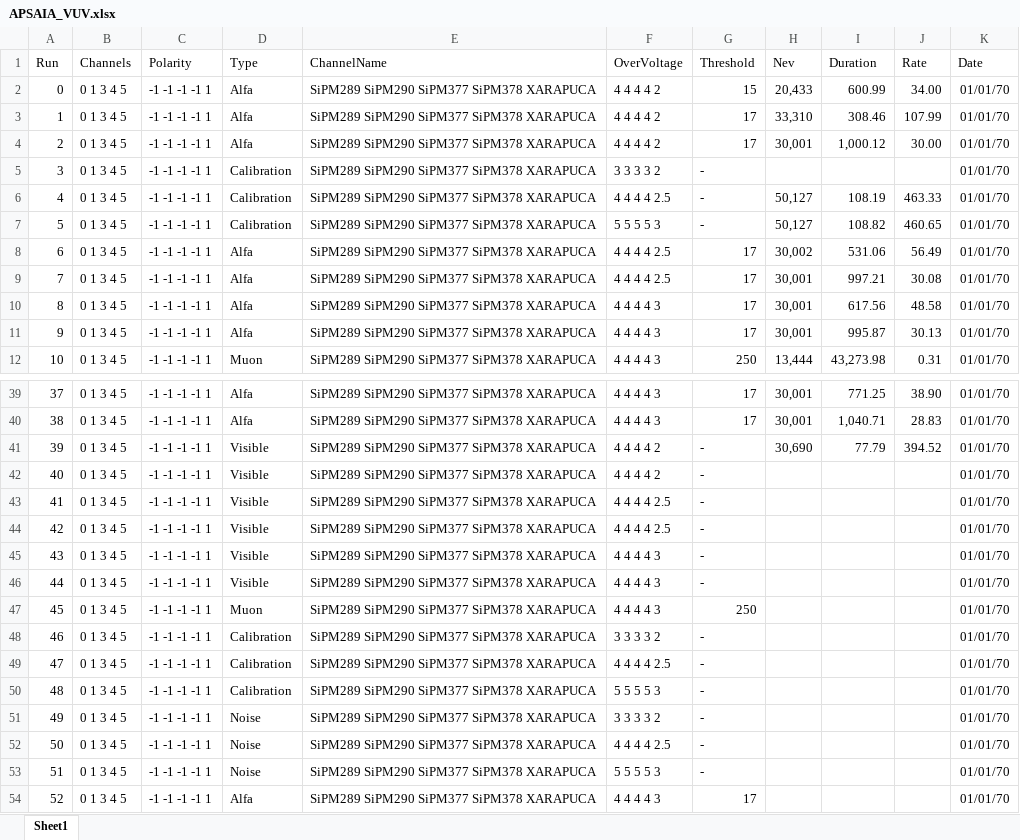
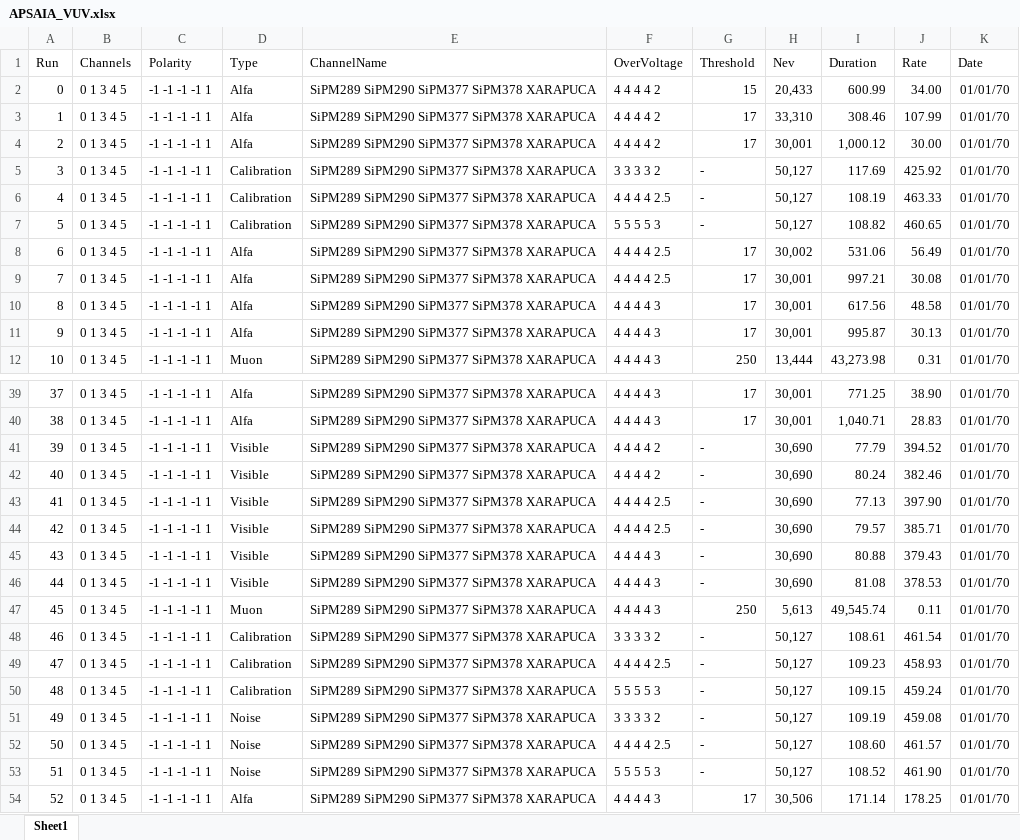
Before and after one commit to CIEMAT-Neutrino/SCINT, an Excel workbook: joython/macros/APSAIA_VUV.xlsx, sheet Sheet1, drawn as a sheet; only a part is shown, gaps mark what is left out; values as stored, in another font and other column widths than the file's, no borders; the diff names each change by its address in the sheet, - before the commit and + after, or states it on an @@ line.

```diff
--- a/joython/macros/APSAIA_VUV.xlsx (sheet Sheet1)
+++ b/joython/macros/APSAIA_VUV.xlsx (sheet Sheet1)
-H5 (Nev): (empty)
+H5 (Nev): 50,127
-I5 (Duration): (empty)
+I5 (Duration): 117.69
-J5 (Rate): (empty)
+J5 (Rate): 425.92
-H42:H46 (Nev): (empty)
+H42:H46 (Nev): 30,690
-I42 (Duration): (empty)
+I42 (Duration): 80.24
-J42 (Rate): (empty)
+J42 (Rate): 382.46
-I43 (Duration): (empty)
+I43 (Duration): 77.13
-J43 (Rate): (empty)
+J43 (Rate): 397.90
-I44 (Duration): (empty)
+I44 (Duration): 79.57
-J44 (Rate): (empty)
+J44 (Rate): 385.71
-I45 (Duration): (empty)
+I45 (Duration): 80.88
-J45 (Rate): (empty)
+J45 (Rate): 379.43
-I46 (Duration): (empty)
+I46 (Duration): 81.08
-J46 (Rate): (empty)
+J46 (Rate): 378.53
-H47 (Nev): (empty)
+H47 (Nev): 5,613
-I47 (Duration): (empty)
+I47 (Duration): 49,545.74
-J47 (Rate): (empty)
+J47 (Rate): 0.11
-H48:H53 (Nev): (empty)
+H48:H53 (Nev): 50,127
-I48 (Duration): (empty)
+I48 (Duration): 108.61
-J48 (Rate): (empty)
+J48 (Rate): 461.54
-I49 (Duration): (empty)
+I49 (Duration): 109.23
-J49 (Rate): (empty)
+J49 (Rate): 458.93
-I50 (Duration): (empty)
+I50 (Duration): 109.15
-J50 (Rate): (empty)
+J50 (Rate): 459.24
-I51 (Duration): (empty)
+I51 (Duration): 109.19
-J51 (Rate): (empty)
+J51 (Rate): 459.08
-I52 (Duration): (empty)
+I52 (Duration): 108.60
-J52 (Rate): (empty)
+J52 (Rate): 461.57
-I53 (Duration): (empty)
+I53 (Duration): 108.52
-J53 (Rate): (empty)
+J53 (Rate): 461.90
-H54 (Nev): (empty)
+H54 (Nev): 30,506
-I54 (Duration): (empty)
+I54 (Duration): 171.14
-J54 (Rate): (empty)
+J54 (Rate): 178.25
```
Also changed, not shown: joython/macros/APSAIA_VIS.xlsx, 11 other files.
